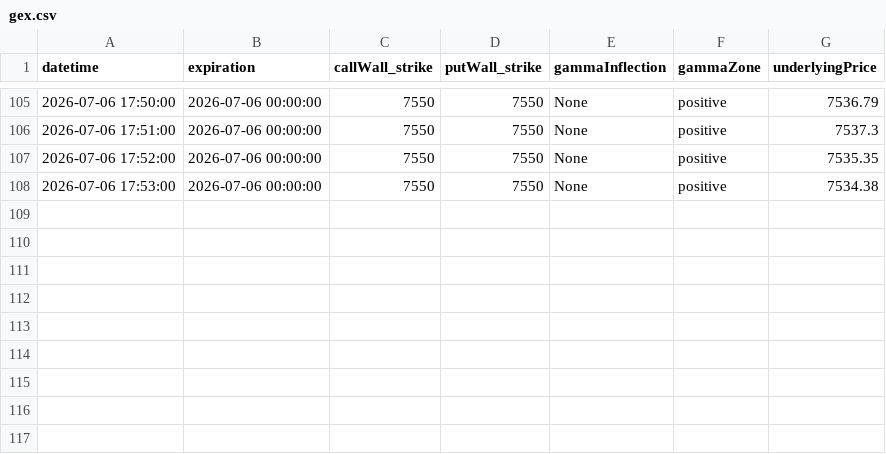
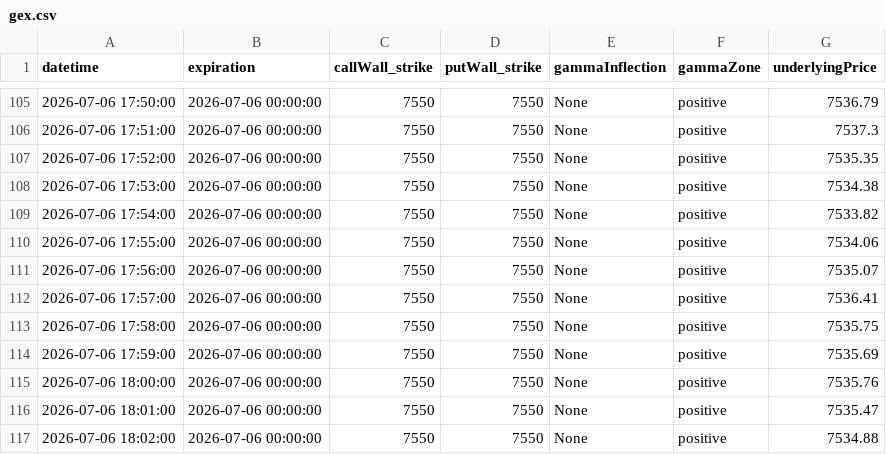
Before and after one commit to cellarosi/trlab, a CSV file: db/gex.csv, drawn as a sheet; only a part is shown, gaps mark what is left out.

```diff
--- a/db/gex.csv
+++ b/db/gex.csv
@@ -108 +108,10 @@ datetime,expiration,callWall_strike,putWall_strike,gammaInflection,gammaZone,und
 2026-07-06 17:53:00,2026-07-06 00:00:00,7550,7550,None,positive,7534.38
+2026-07-06 17:54:00,2026-07-06 00:00:00,7550,7550,None,positive,7533.82
+2026-07-06 17:55:00,2026-07-06 00:00:00,7550,7550,None,positive,7534.06
+2026-07-06 17:56:00,2026-07-06 00:00:00,7550,7550,None,positive,7535.07
+2026-07-06 17:57:00,2026-07-06 00:00:00,7550,7550,None,positive,7536.41
+2026-07-06 17:58:00,2026-07-06 00:00:00,7550,7550,None,positive,7535.75
+2026-07-06 17:59:00,2026-07-06 00:00:00,7550,7550,None,positive,7535.69
+2026-07-06 18:00:00,2026-07-06 00:00:00,7550,7550,None,positive,7535.76
+2026-07-06 18:01:00,2026-07-06 00:00:00,7550,7550,None,positive,7535.47
+2026-07-06 18:02:00,2026-07-06 00:00:00,7550,7550,None,positive,7534.88
```
Also changed, not shown: 1 other file.
